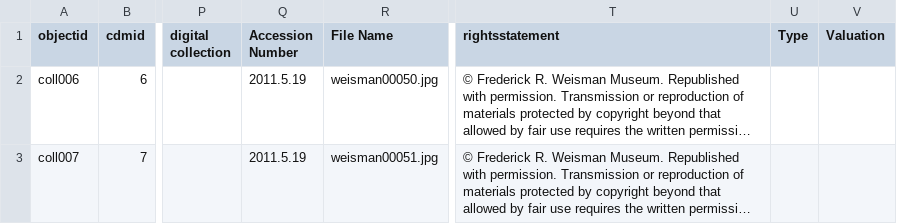
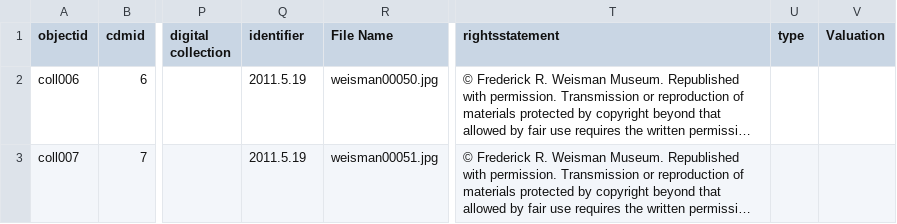
Before and after one commit to gdo390/pepperdine-main, a CSV file: _data/weisman_metadata_final.csv, drawn as a sheet; only a part is shown, gaps mark what is left out; long unchanged cells end in …; the diff names each change by its address in the sheet, - before the commit and + after, or states it on an @@ line.

Commit message:
include accession number

```diff
--- a/_data/weisman_metadata_final.csv
+++ b/_data/weisman_metadata_final.csv
-Q1: Accession Number
+Q1: identifier
-U1: Type
+U1: type
```
Also changed, not shown: _data/config-metadata.csv.
